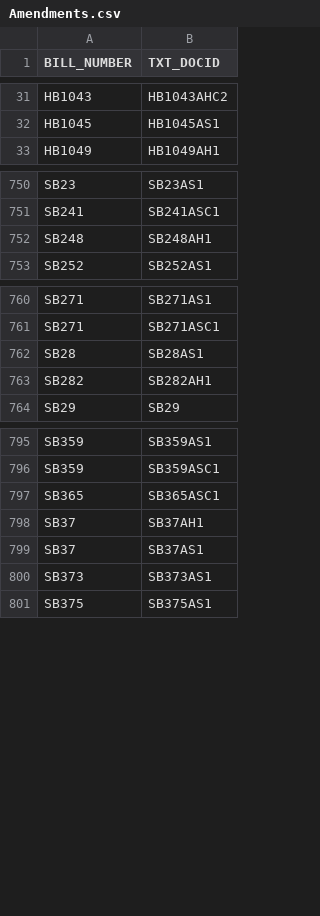
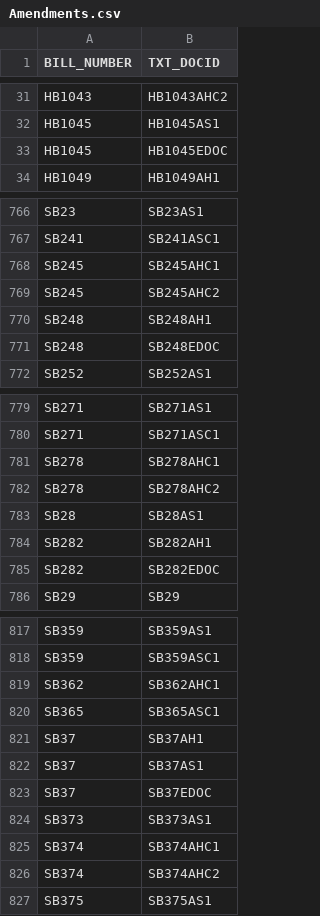
Before and after one commit to kyle-engler/va-legislature-datasette, a CSV file: va_legislature_datasette/lis_data/Amendments.csv, drawn as a sheet; only a part is shown, gaps mark what is left out; the diff covers the shown part only.

```diff
--- a/va_legislature_datasette/lis_data/Amendments.csv
+++ b/va_legislature_datasette/lis_data/Amendments.csv
@@ -32,2 +32,3 @@
 "HB1045         ","HB1045AS1           "
+"HB1045         ","HB1045EDOC          "
 "HB1049         ","HB1049AH1           "
@@ -751,3 +767,6 @@
 "SB241          ","SB241ASC1           "
+"SB245          ","SB245AHC1           "
+"SB245          ","SB245AHC2           "
 "SB248          ","SB248AH1            "
+"SB248          ","SB248EDOC           "
 "SB252          ","SB252AS1            "
@@ -761,4 +780,7 @@
 "SB271          ","SB271ASC1           "
+"SB278          ","SB278AHC1           "
+"SB278          ","SB278AHC2           "
 "SB28           ","SB28AS1             "
 "SB282          ","SB282AH1            "
+"SB282          ","SB282EDOC           "
 "SB29           ","SB29                "
@@ -796,2 +818,3 @@
 "SB359          ","SB359ASC1           "
+"SB362          ","SB362AHC1           "
 "SB365          ","SB365ASC1           "
@@ -799,3 +822,6 @@
 "SB37           ","SB37AS1             "
+"SB37           ","SB37EDOC            "
 "SB373          ","SB373AS1            "
+"SB374          ","SB374AHC1           "
+"SB374          ","SB374AHC2           "
 "SB375          ","SB375AS1            "
```
Also changed, not shown: 25 added rows elsewhere in this file, va_legislature_datasette/lis_data/BILLS.csv, va_legislature_datasette/lis_data/DOCKET.csv, 8 other files.
